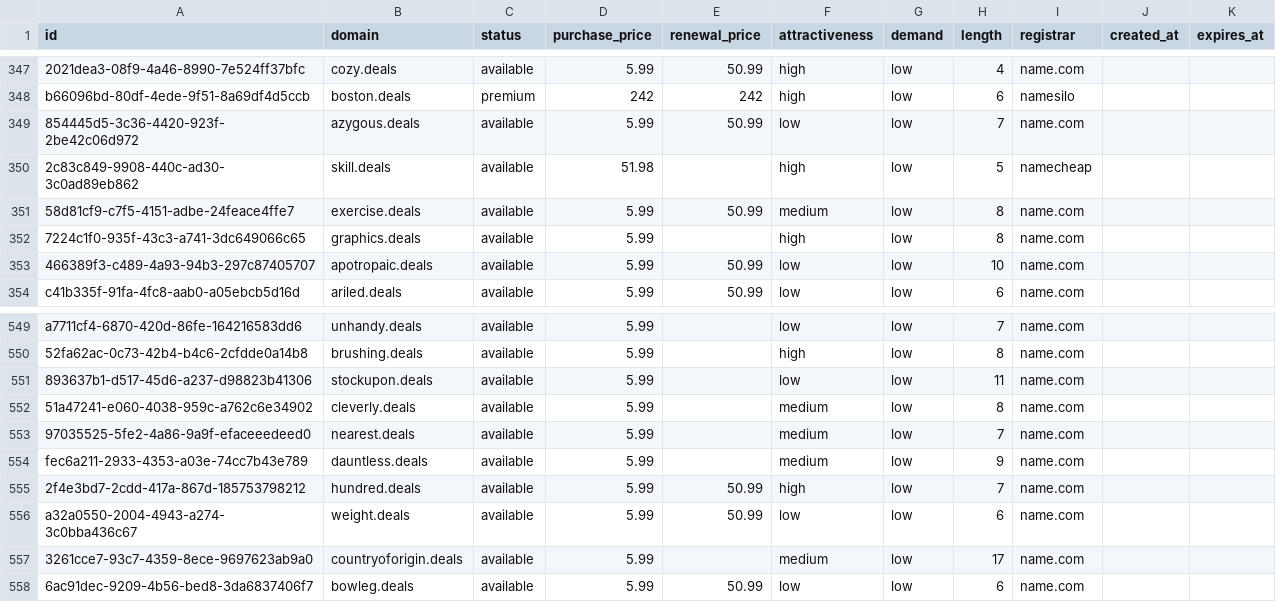
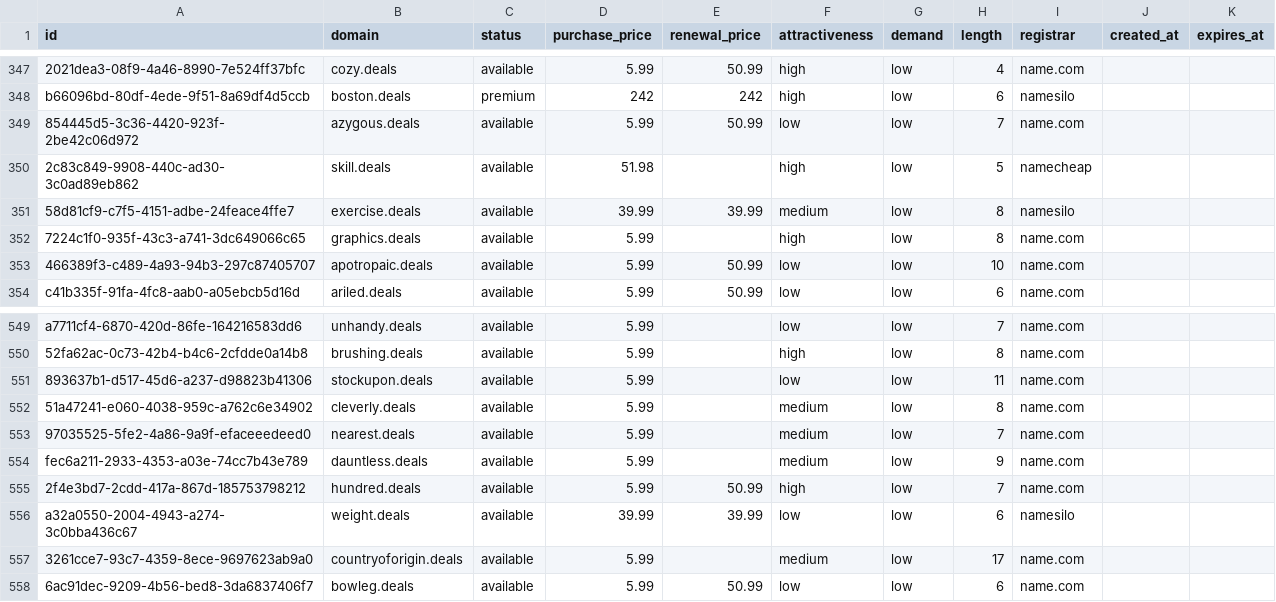
Before and after one commit to UniqueDomains/deals-oneword-domains, a CSV file: deals.csv, drawn as a sheet; only a part is shown, gaps mark what is left out.

Commit message:
Domains update

```diff
--- a/deals.csv
+++ b/deals.csv
@@ -350,3 +350,3 @@ b66096bd-80df-4ede-9f51-8a69df4d5ccb,boston.deals,premium,242,242,high,low,6,nam
 2c83c849-9908-440c-ad30-3c0ad89eb862,skill.deals,available,51.98,,high,low,5,namecheap,,
-58d81cf9-c7f5-4151-adbe-24feace4ffe7,exercise.deals,available,5.99,50.99,medium,low,8,name.com,,
+58d81cf9-c7f5-4151-adbe-24feace4ffe7,exercise.deals,available,39.99,39.99,medium,low,8,namesilo,,
 7224c1f0-935f-43c3-a741-3dc649066c65,graphics.deals,available,5.99,,high,low,8,name.com,,
@@ -555,3 +555,3 @@ fec6a211-2933-4353-a03e-74cc7b43e789,dauntless.deals,available,5.99,,medium,low,
 2f4e3bd7-2cdd-417a-867d-185753798212,hundred.deals,available,5.99,50.99,high,low,7,name.com,,
-a32a0550-2004-4943-a274-3c0bba436c67,weight.deals,available,5.99,50.99,low,low,6,name.com,,
+a32a0550-2004-4943-a274-3c0bba436c67,weight.deals,available,39.99,39.99,low,low,6,namesilo,,
 3261cce7-93c7-4359-8ece-9697623ab9a0,countryoforigin.deals,available,5.99,,medium,low,17,name.com,,
```
Also changed, not shown: 4 other files.
